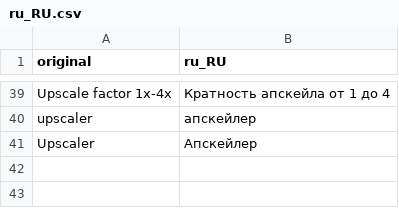
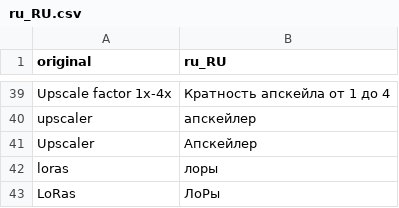
Before and after one commit to abunyasha12/japit_gptbot, a CSV file: ru_RU.csv, drawn as a sheet; only a part is shown, gaps mark what is left out.

```diff
--- a/ru_RU.csv
+++ b/ru_RU.csv
@@ -41 +41,3 @@ upscaler,апскейлер
 Upscaler,Апскейлер
+loras,лоры
+LoRas,ЛоРы
```
Also changed, not shown: 2 other files.
